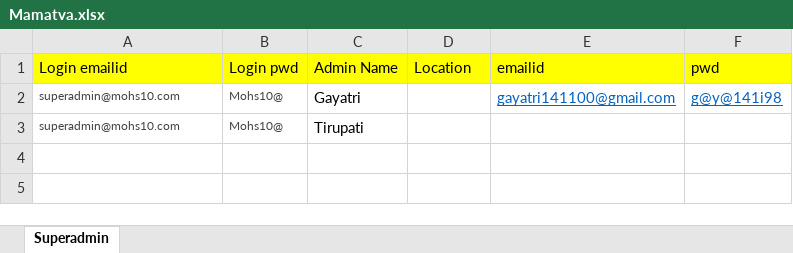
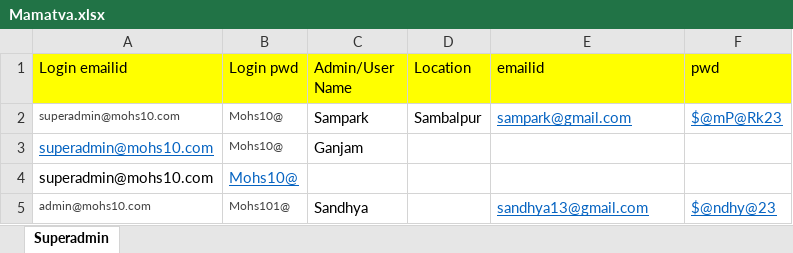
Before and after one commit to SahooSumitra/Updated-Mamatva, an Excel workbook: ExcelTestInputData/Mamatva.xlsx, sheet Superadmin, drawn as a sheet; values as stored, in another font and other column widths than the file's, no borders; removed rows and columns are numbered as before the commit, all else as after; the diff names each change by its address in the sheet, - before the commit and + after, or states it on an @@ line.

```diff
--- a/ExcelTestInputData/Mamatva.xlsx (sheet Superadmin)
+++ b/ExcelTestInputData/Mamatva.xlsx (sheet Superadmin)
-C1: Admin Name
+C1: Admin/User Name
-row 2: superadmin@mohs10.com | Mohs10@ | Gayatri |  | gayatri141100@gmail.com | g@y@141i98
+row 2: superadmin@mohs10.com | Mohs10@ | Sampark | Sambalpur | sampark@gmail.com | $@mP@Rk23
@@ A3 underline: off → on, text colour: #424242 → #0563C1, text size: larger @@
-C3 (Admin/User Name): Tirupati
+C3 (Admin/User Name): Ganjam
+row 4: superadmin@mohs10.com | Mohs10@
+row 5: admin@mohs10.com | Mohs101@ | Sandhya |  | sandhya13@gmail.com | $@ndhy@23
```
Also changed, not shown: ExcelTestInputData/PDF.xlsx, 52 other files.
